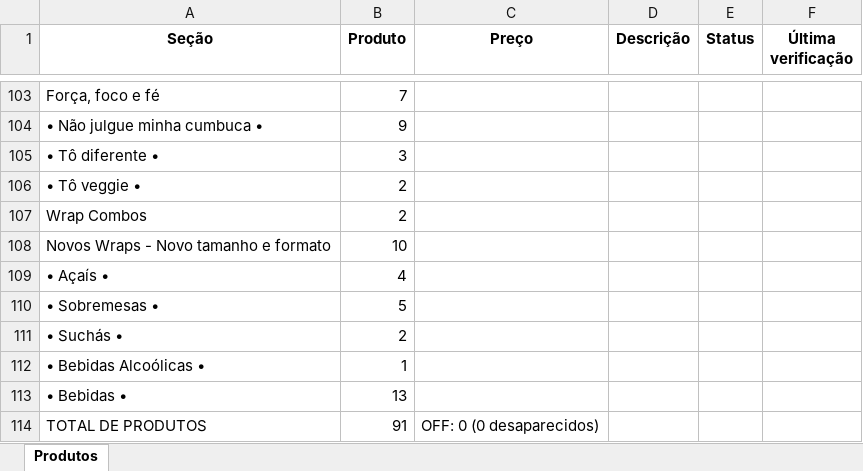
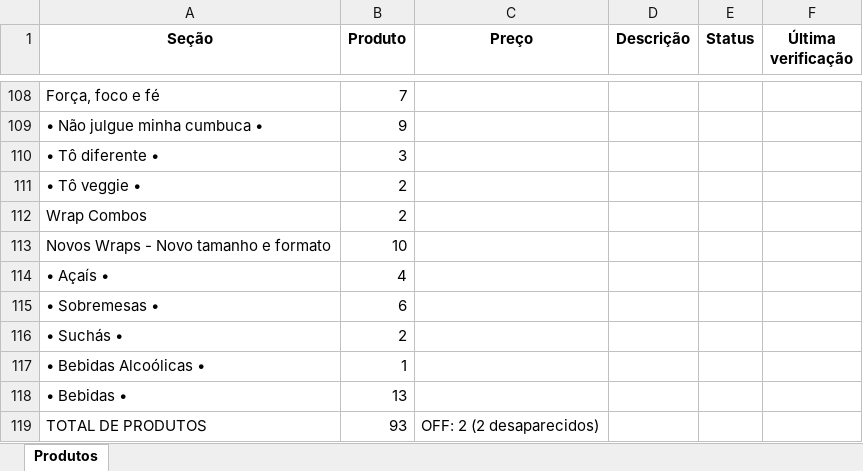
Before and after one commit to EduardoJKN/Cumbuca_IFood_T1, an Excel workbook: produtos_cumbuca.xlsx, sheet Produtos, drawn as a sheet; only a part is shown, gaps mark what is left out; values as stored, in another font and other column widths than the file's, no borders; addresses are those after the commit; the diff covers the shown part only; the diff names each change by its address in the sheet, - before the commit and + after, or states it on an @@ line.

```diff
--- a/produtos_cumbuca.xlsx (sheet Produtos)
+++ b/produtos_cumbuca.xlsx (sheet Produtos)
-B115 (Produto): 5
+B115 (Produto): 6
-B119 (Produto): 91
+B119 (Produto): 93
-C119 (Preço): OFF: 0 (0 desaparecidos)
+C119 (Preço): OFF: 2 (2 desaparecidos)
```
Also changed, not shown: 6 added rows, 1 removed row and 4 edited cells elsewhere in this sheet, 4 other files.
